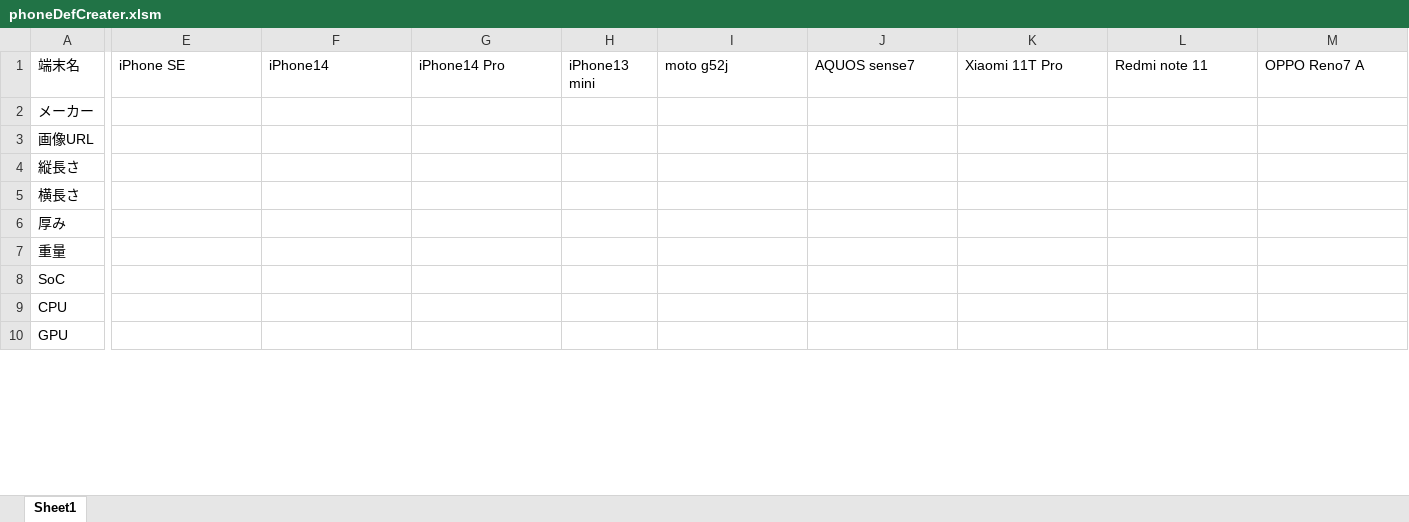
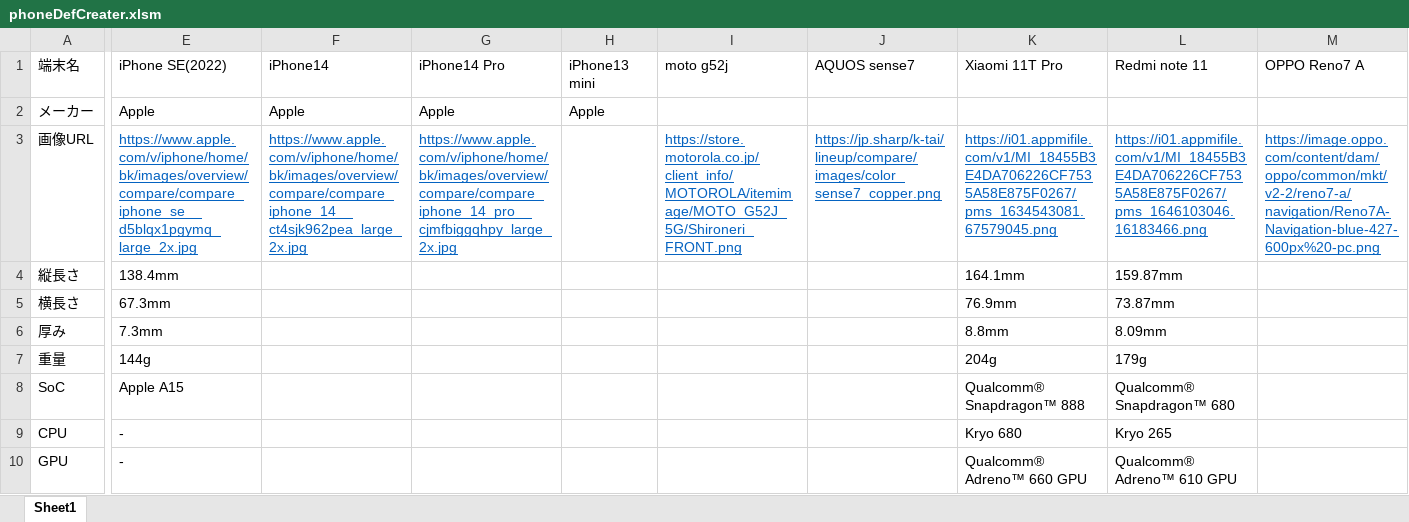
Before and after one commit to Tsuyopon-1067/AntiApple, an Excel workbook: phoneDefCreater.xlsm, sheet Sheet1, drawn as a sheet; only a part is shown, gaps mark what is left out; values as stored, in another font and other column widths than the file's, no borders; the diff covers the shown part only; the diff names each change by its address in the sheet, - before the commit and + after, or states it on an @@ line.

```diff
--- a/phoneDefCreater.xlsm (sheet Sheet1)
+++ b/phoneDefCreater.xlsm (sheet Sheet1)
-E1: iPhone SE
+E1: iPhone SE(2022)
-E2 (iPhone SE(2022)): (empty)
+E2 (iPhone SE(2022)): Apple
-F2 (iPhone14): (empty)
+F2 (iPhone14): Apple
-G2 (iPhone14 Pro): (empty)
+G2 (iPhone14 Pro): Apple
-H2 (iPhone13 mini): (empty)
+H2 (iPhone13 mini): Apple
-E3 (iPhone SE(2022)): (empty)
+E3 (iPhone SE(2022)): https://www.apple.com/v/iphone/home/bk/images/overview/compare/compare_iphone_se__d5blqx1pgymq_large_2x.jpg
-F3 (iPhone14): (empty)
+F3 (iPhone14): https://www.apple.com/v/iphone/home/bk/images/overview/compare/compare_iphone_14__ct4sjk962pea_large_2x.jpg
-G3 (iPhone14 Pro): (empty)
+G3 (iPhone14 Pro): https://www.apple.com/v/iphone/home/bk/images/overview/compare/compare_iphone_14_pro__cjmfbiggqhpy_large_2x.jpg
-I3 (moto g52j): (empty)
+I3 (moto g52j): https://store.motorola.co.jp/client_info/MOTOROLA/itemimage/MOTO_G52J_5G/Shironeri_FRONT.png
-J3 (AQUOS sense7): (empty)
+J3 (AQUOS sense7): https://jp.sharp/k-tai/lineup/compare/images/color_sense7_copper.png
-K3 (Xiaomi 11T Pro): (empty)
+K3 (Xiaomi 11T Pro): https://i01.appmifile.com/v1/MI_18455B3E4DA706226CF7535A58E875F0267/pms_1634543081.67579045.png
-L3 (Redmi note 11): (empty)
+L3 (Redmi note 11): https://i01.appmifile.com/v1/MI_18455B3E4DA706226CF7535A58E875F0267/pms_1646103046.16183466.png
-M3 (OPPO Reno7 A): (empty)
+M3 (OPPO Reno7 A): https://image.oppo.com/content/dam/oppo/common/mkt/v2-2/reno7-a/navigation/Reno7A-Navigation-blue-427-600px%20-pc.png
-E4 (iPhone SE(2022)): (empty)
+E4 (iPhone SE(2022)): 138.4mm
-K4 (Xiaomi 11T Pro): (empty)
+K4 (Xiaomi 11T Pro): 164.1mm
-L4 (Redmi note 11): (empty)
+L4 (Redmi note 11): 159.87mm
-E5 (iPhone SE(2022)): (empty)
+E5 (iPhone SE(2022)): 67.3mm
-K5 (Xiaomi 11T Pro): (empty)
+K5 (Xiaomi 11T Pro): 76.9mm
-L5 (Redmi note 11): (empty)
+L5 (Redmi note 11): 73.87mm
-E6 (iPhone SE(2022)): (empty)
+E6 (iPhone SE(2022)): 7.3mm
-K6 (Xiaomi 11T Pro): (empty)
+K6 (Xiaomi 11T Pro): 8.8mm
-L6 (Redmi note 11): (empty)
+L6 (Redmi note 11): 8.09mm
-E7 (iPhone SE(2022)): (empty)
+E7 (iPhone SE(2022)): 144g
-K7 (Xiaomi 11T Pro): (empty)
+K7 (Xiaomi 11T Pro): 204g
-L7 (Redmi note 11): (empty)
+L7 (Redmi note 11): 179g
-E8 (iPhone SE(2022)): (empty)
+E8 (iPhone SE(2022)): Apple A15
-K8 (Xiaomi 11T Pro): (empty)
+K8 (Xiaomi 11T Pro): Qualcomm® Snapdragon™ 888
-L8 (Redmi note 11): (empty)
+L8 (Redmi note 11): Qualcomm® Snapdragon™ 680
-E9:E10 (iPhone SE(2022)): (empty)
+E9:E10 (iPhone SE(2022)): -
-K9 (Xiaomi 11T Pro): (empty)
+K9 (Xiaomi 11T Pro): Kryo 680
-L9 (Redmi note 11): (empty)
+L9 (Redmi note 11): Kryo 265
-K10 (Xiaomi 11T Pro): (empty)
+K10 (Xiaomi 11T Pro): Qualcomm® Adreno™ 660 GPU
-L10 (Redmi note 11): (empty)
+L10 (Redmi note 11): Qualcomm® Adreno™ 610 GPU
```
Also changed, not shown: 18 edited cells elsewhere in this sheet, 18 other files.
